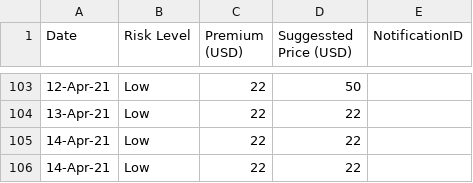
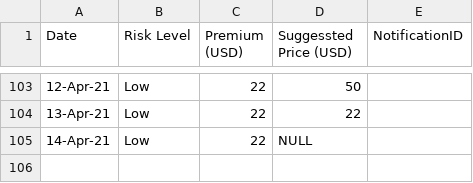
Before and after one commit to earling/us-west, a CSV file: us-west-2021-pricing.csv, drawn as a sheet; only a part is shown, gaps mark what is left out.

Commit message:
14-Apr-21 updated

```diff
--- a/us-west-2021-pricing.csv
+++ b/us-west-2021-pricing.csv
@@ -104,3 +104,2 @@ Date,Risk Level,Premium (USD),Suggessted Price (USD),NotificationID
 13-Apr-21,Low,22,22
-14-Apr-21,Low,22,22
-14-Apr-21,Low,22,22
+14-Apr-21,Low,22,NULL
```
